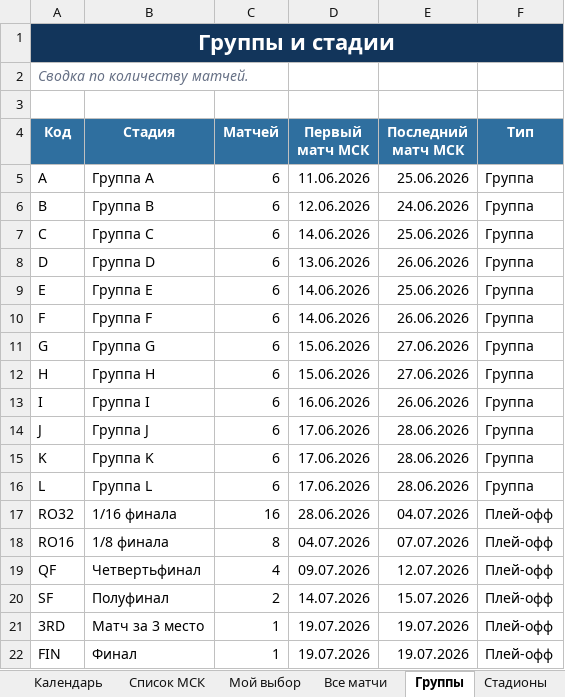
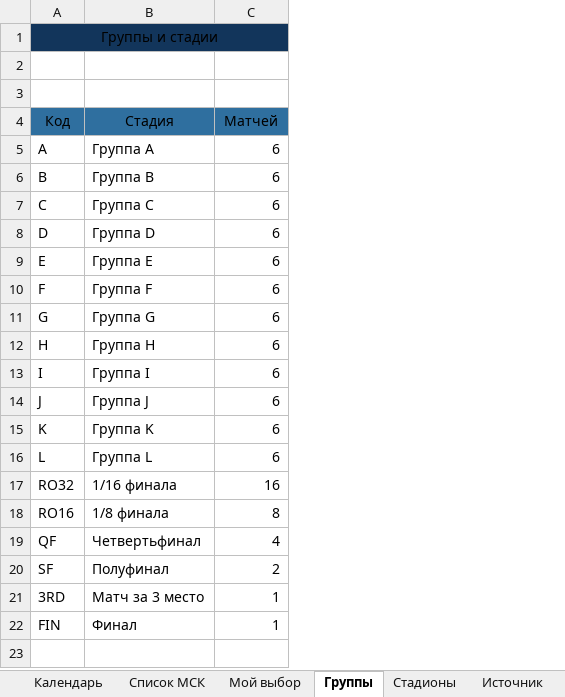
Before and after one commit to nonamelogin1234/Claude_Home, an Excel workbook: outputs/wc2026_calendar/calendar_chm_2026_msk.xlsx, sheet Группы, drawn as a sheet; values as stored, in another font and other column widths than the file's, no borders; charts and pictures and table styles not drawn; the diff names each change by its address in the sheet, - before the commit and + after, or states it on an @@ line.

```diff
--- a/outputs/wc2026_calendar/calendar_chm_2026_msk.xlsx (sheet Группы)
+++ b/outputs/wc2026_calendar/calendar_chm_2026_msk.xlsx (sheet Группы)
-sheet tab: Все матчи
-column D (Первый матч МСК), rows 5-22: 11.06.2026 | 12.06.2026 | 14.06.2026 | 13.06.2026 | 14.06.2026 | 14.06.2026 | 15.06.2026 | 15.06.2026 | 16.06.2026 | 17.06.2026 | 17.06.2026 | 17.06.2026 | 28.06.2026 | 04.07.2026 | 09.07.2026 | 14.07.2026 | 19.07.2026 | 19.07.2026
-column E (Последний матч МСК), rows 5-22: 25.06.2026 | 24.06.2026 | 25.06.2026 | 26.06.2026 | 25.06.2026 | 26.06.2026 | 27.06.2026 | 27.06.2026 | 26.06.2026 | 28.06.2026 | 28.06.2026 | 28.06.2026 | 04.07.2026 | 07.07.2026 | 12.07.2026 | 15.07.2026 | 19.07.2026 | 19.07.2026
-column F (Тип), rows 5-22: Группа | Группа | Группа | Группа | Группа | Группа | Группа | Группа | Группа | Группа | Группа | Группа | Плей-офф | Плей-офф | Плей-офф | Плей-офф | Плей-офф | Плей-офф
@@ A1 bold: on → off, text colour: #FFFFFF → black, text size: smaller @@
-B1:C1 fill: #12355B
+B1:C1 fill: none
-A2 (Код): Сводка по количеству матчей.
+A2 (Код): (empty)
@@ A4:C4 bold: on → off, text colour: #FFFFFF → black @@
```
Also changed, not shown: sheet Список МСК, sheet Стадионы, sheet Мой выбор, sheet Источник, sheet Календарь, charts or pictures, 1 other file.
